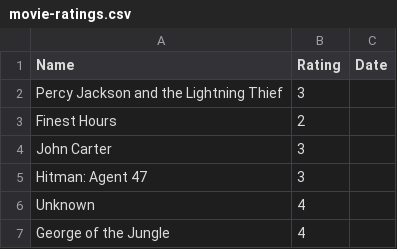
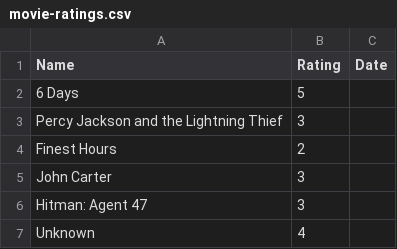
Before and after one commit to rajBar/movies, a CSV file: _data/movie-ratings.csv, drawn as a sheet; only a part is shown; the shorter side is filled out with more unchanged rows.

Commit message:
added 6 Days to movie list

```diff
--- a/_data/movie-ratings.csv
+++ b/_data/movie-ratings.csv
@@ -1,2 +1,3 @@
 Name,Rating,Date
+6 Days, 5
 Percy Jackson and the Lightning Thief, 3
```
